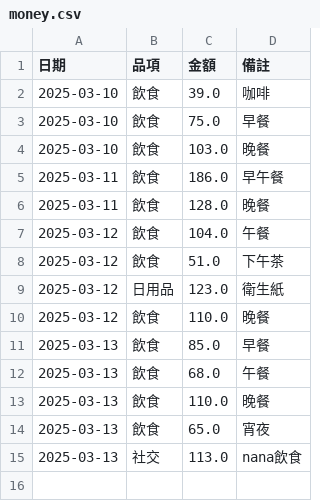
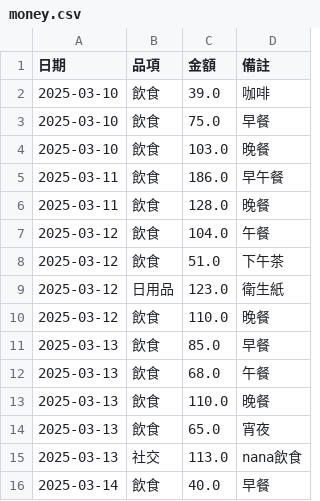
Before and after one commit to s87315teve/python_cost, a CSV file: 2025ver/money.csv, drawn as a sheet.

Commit message:
update 20250314

```diff
--- a/2025ver/money.csv
+++ b/2025ver/money.csv
@@ -15 +15,2 @@
 2025-03-13,社交,113.0,nana飲食
+2025-03-14,飲食,40.0,早餐
```
